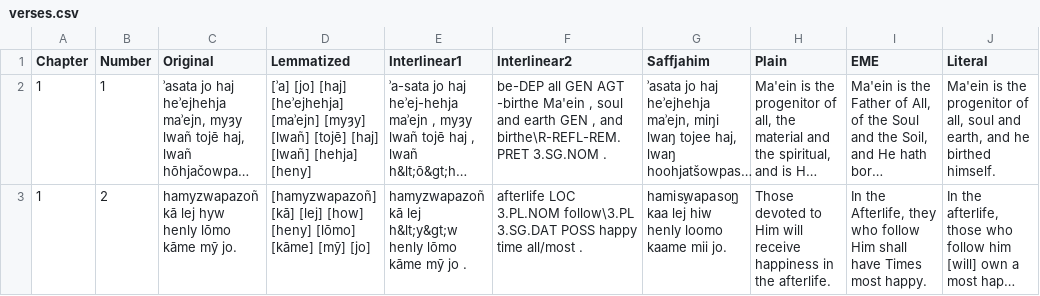
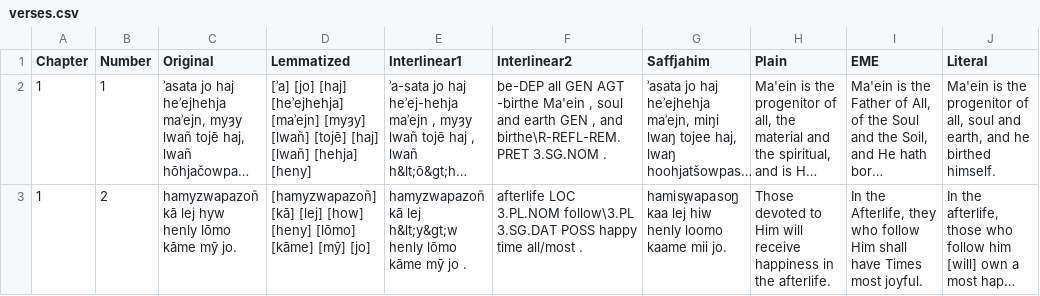
Before and after one commit to GiggyMantis/giggymantis.github.io, a CSV file: Dogha/Voslhemow_Resources/verses.csv, drawn as a sheet; long unchanged cells end in …; the diff names each change by its address in the sheet, - before the commit and + after, or states it on an @@ line.

```diff
--- a/Dogha/Voslhemow_Resources/verses.csv
+++ b/Dogha/Voslhemow_Resources/verses.csv
-I3 (EME): …Times most happy.
+I3 (EME): …Times most joyful.
```
Also changed, not shown: 1 other file.
